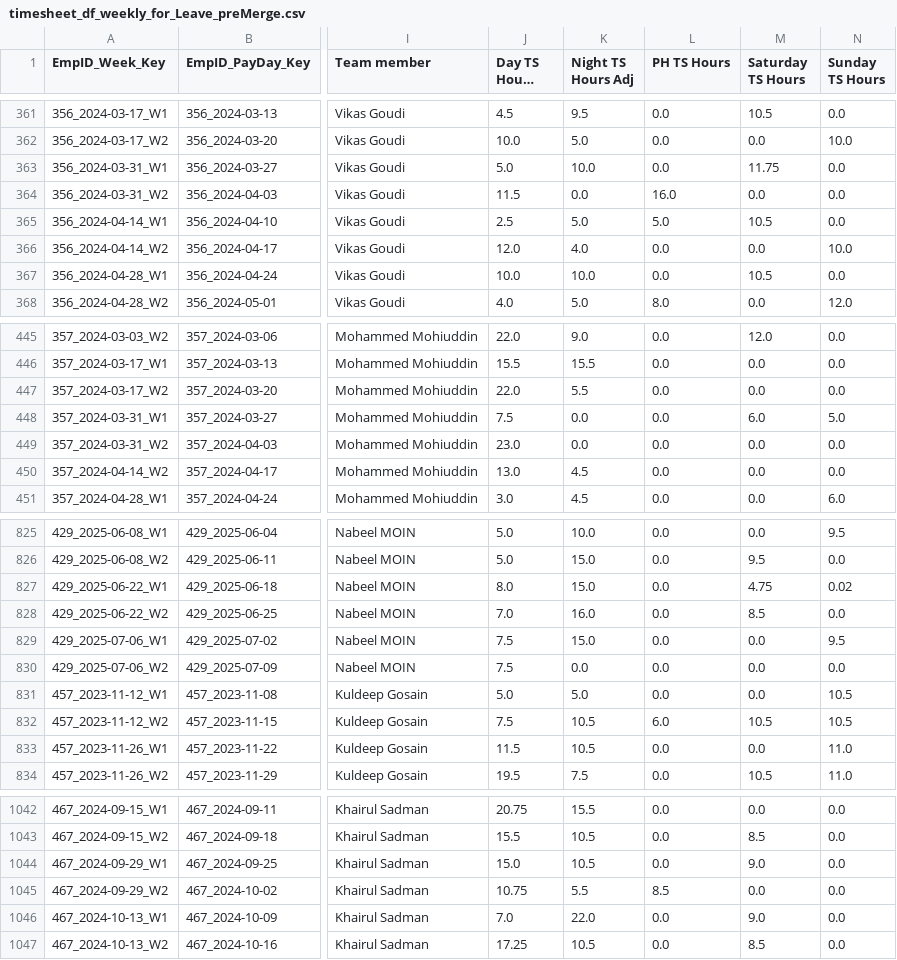
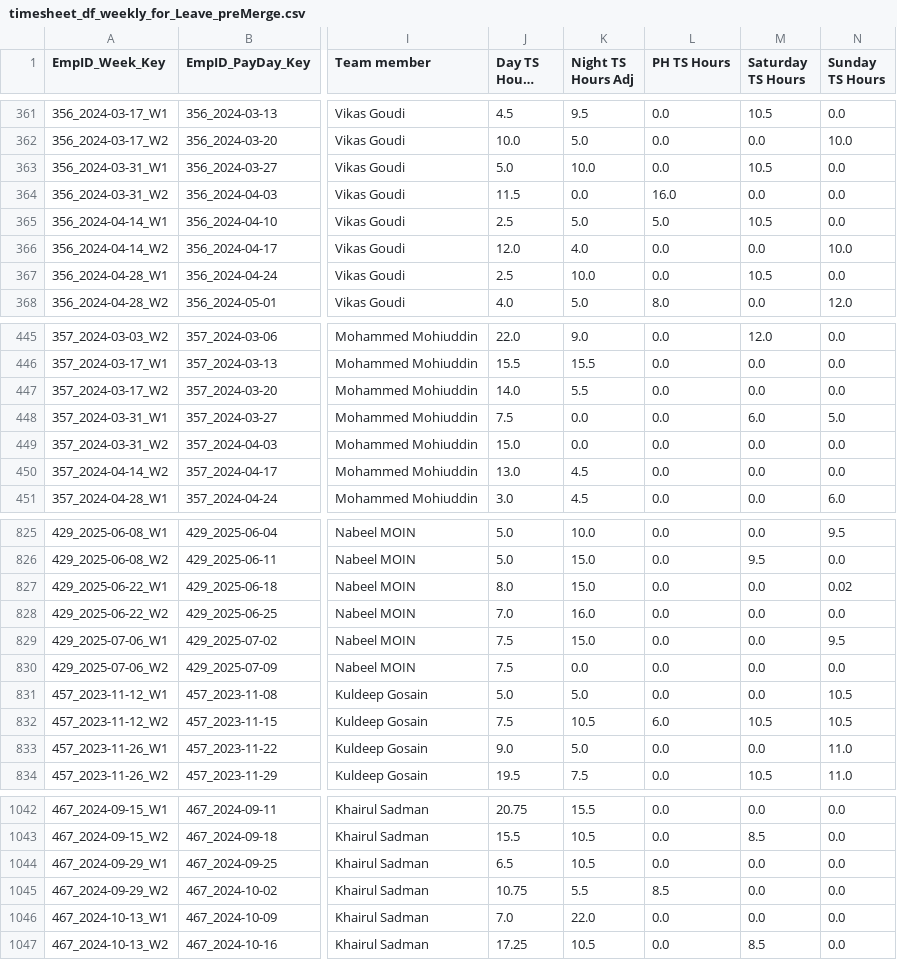
Before and after one commit to ssmith-98/Project-Royal, a CSV file: timesheet_df_weekly_for_Leave_preMerge.csv, drawn as a sheet; only a part is shown, gaps mark what is left out; long unchanged cells end in …; the diff covers the shown part only; the diff names each change by its address in the sheet, - before the commit and + after, or states it on an @@ line.

```diff
--- a/timesheet_df_weekly_for_Leave_preMerge.csv
+++ b/timesheet_df_weekly_for_Leave_preMerge.csv
-M363 (Saturday TS Hours): 11.75
+M363 (Saturday TS Hours): 10.5
-J367 (Day TS Hours Adj): 10.0
+J367 (Day TS Hours Adj): 2.5
-J447 (Day TS Hours Adj): 22.0
+J447 (Day TS Hours Adj): 14.0
-J449 (Day TS Hours Adj): 23.0
+J449 (Day TS Hours Adj): 15.0
-M827 (Saturday TS Hours): 4.75
+M827 (Saturday TS Hours): 0.0
-M828 (Saturday TS Hours): 8.5
+M828 (Saturday TS Hours): 0.0
-J833 (Day TS Hours Adj): 11.5
+J833 (Day TS Hours Adj): 9.0
-K833 (Night TS Hours Adj): 10.5
+K833 (Night TS Hours Adj): 5.0
-J1044 (Day TS Hours Adj): 15.0
+J1044 (Day TS Hours Adj): 6.5
-M1044 (Saturday TS Hours): 9.0
+M1044 (Saturday TS Hours): 0.0
-M1046 (Saturday TS Hours): 9.0
+M1046 (Saturday TS Hours): 0.0
```
Also changed, not shown: 12 edited cells elsewhere in this file, 7 other files.
